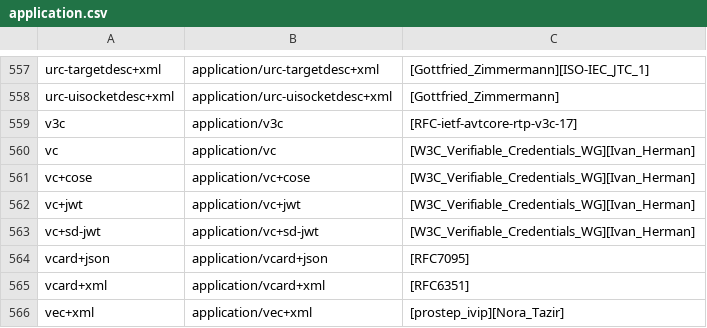
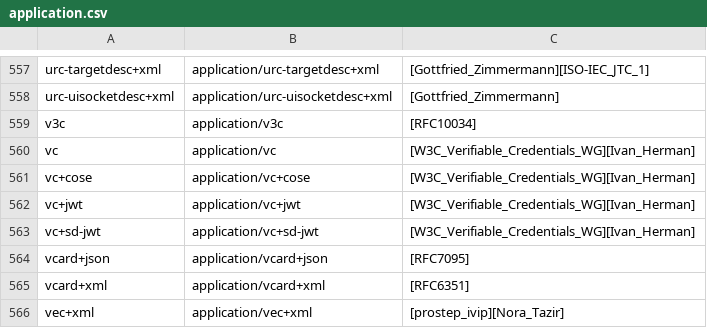
Before and after one commit to media-types/media-types, a CSV file: iana/application.csv, drawn as a sheet; only a part is shown, gaps mark what is left out.

Commit message:
iana: update application/v3c to RFC10034

```diff
--- a/iana/application.csv
+++ b/iana/application.csv
@@ -558,3 +558,3 @@ urc-targetdesc+xml,application/urc-targetdesc+xml,[Gottfried_Zimmermann][ISO-IEC
 urc-uisocketdesc+xml,application/urc-uisocketdesc+xml,[Gottfried_Zimmermann]
-v3c,application/v3c,[RFC-ietf-avtcore-rtp-v3c-17]
+v3c,application/v3c,[RFC10034]
 vc,application/vc,[W3C_Verifiable_Credentials_WG][Ivan_Herman]
```
Also changed, not shown: 2 other files.
